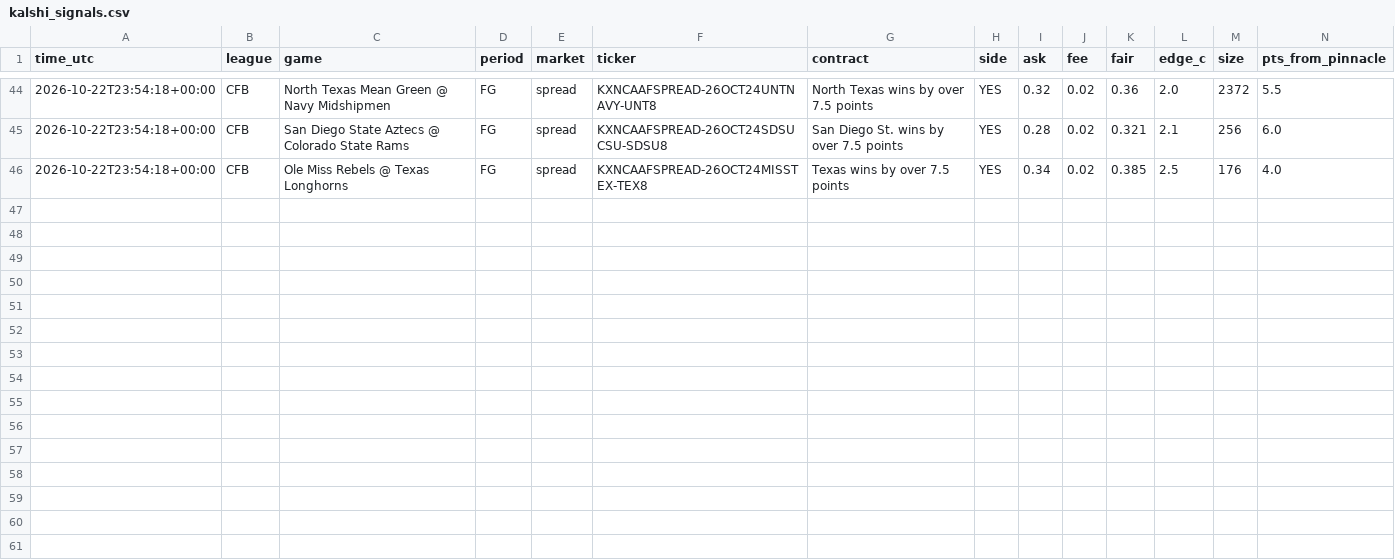
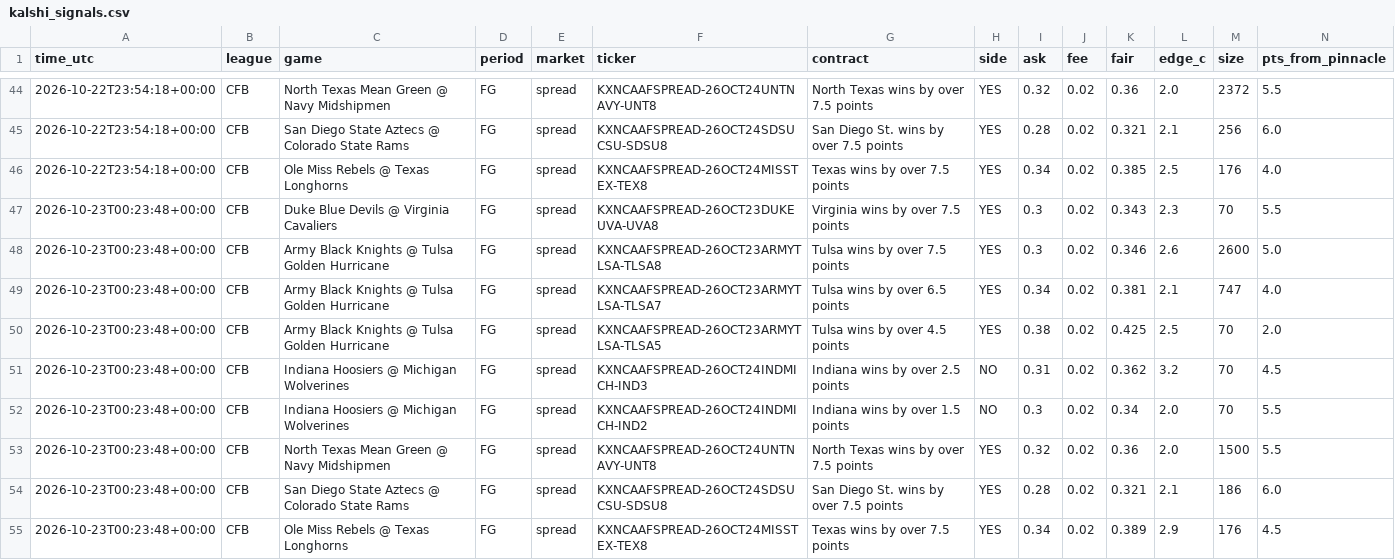
Before and after one commit to vishaluttam-spec/ev-stack-scanner, a CSV file: data/kalshi_signals.csv, drawn as a sheet; only a part is shown, gaps mark what is left out; rows hold the shown columns only; the diff names each change by its address in the sheet, - before the commit and + after, or states it on an @@ line.

```diff
--- a/data/kalshi_signals.csv
+++ b/data/kalshi_signals.csv
+row 47: 2026-10-23T00:23:48+00:00 | CFB | Duke Blue Devils @ Virginia Cavaliers | FG | spread | KXNCAAFSPREAD-26OCT23DUKEUVA-UVA8 | Virginia wins by over 7.5 points | YES | 0.3 | 0.02 | 0.343 | 2.3 | 70 | 5.5
+row 48: 2026-10-23T00:23:48+00:00 | CFB | Army Black Knights @ Tulsa Golden Hurricane | FG | spread | KXNCAAFSPREAD-26OCT23ARMYTLSA-TLSA8 | Tulsa wins by over 7.5 points | YES | 0.3 | 0.02 | 0.346 | 2.6 | 2600 | 5.0
+row 49: 2026-10-23T00:23:48+00:00 | CFB | Army Black Knights @ Tulsa Golden Hurricane | FG | spread | KXNCAAFSPREAD-26OCT23ARMYTLSA-TLSA7 | Tulsa wins by over 6.5 points | YES | 0.34 | 0.02 | 0.381 | 2.1 | 747 | 4.0
+row 50: 2026-10-23T00:23:48+00:00 | CFB | Army Black Knights @ Tulsa Golden Hurricane | FG | spread | KXNCAAFSPREAD-26OCT23ARMYTLSA-TLSA5 | Tulsa wins by over 4.5 points | YES | 0.38 | 0.02 | 0.425 | 2.5 | 70 | 2.0
+row 51: 2026-10-23T00:23:48+00:00 | CFB | Indiana Hoosiers @ Michigan Wolverines | FG | spread | KXNCAAFSPREAD-26OCT24INDMICH-IND3 | Indiana wins by over 2.5 points | NO | 0.31 | 0.02 | 0.362 | 3.2 | 70 | 4.5
+row 52: 2026-10-23T00:23:48+00:00 | CFB | Indiana Hoosiers @ Michigan Wolverines | FG | spread | KXNCAAFSPREAD-26OCT24INDMICH-IND2 | Indiana wins by over 1.5 points | NO | 0.3 | 0.02 | 0.34 | 2.0 | 70 | 5.5
+row 53: 2026-10-23T00:23:48+00:00 | CFB | North Texas Mean Green @ Navy Midshipmen | FG | spread | KXNCAAFSPREAD-26OCT24UNTNAVY-UNT8 | North Texas wins by over 7.5 points | YES | 0.32 | 0.02 | 0.36 | 2.0 | 1500 | 5.5
+row 54: 2026-10-23T00:23:48+00:00 | CFB | San Diego State Aztecs @ Colorado State Rams | FG | spread | KXNCAAFSPREAD-26OCT24SDSUCSU-SDSU8 | San Diego St. wins by over 7.5 points | YES | 0.28 | 0.02 | 0.321 | 2.1 | 186 | 6.0
+row 55: 2026-10-23T00:23:48+00:00 | CFB | Ole Miss Rebels @ Texas Longhorns | FG | spread | KXNCAAFSPREAD-26OCT24MISSTEX-TEX8 | Texas wins by over 7.5 points | YES | 0.34 | 0.02 | 0.389 | 2.9 | 176 | 4.5
```
Also changed, not shown: 4 other files.
